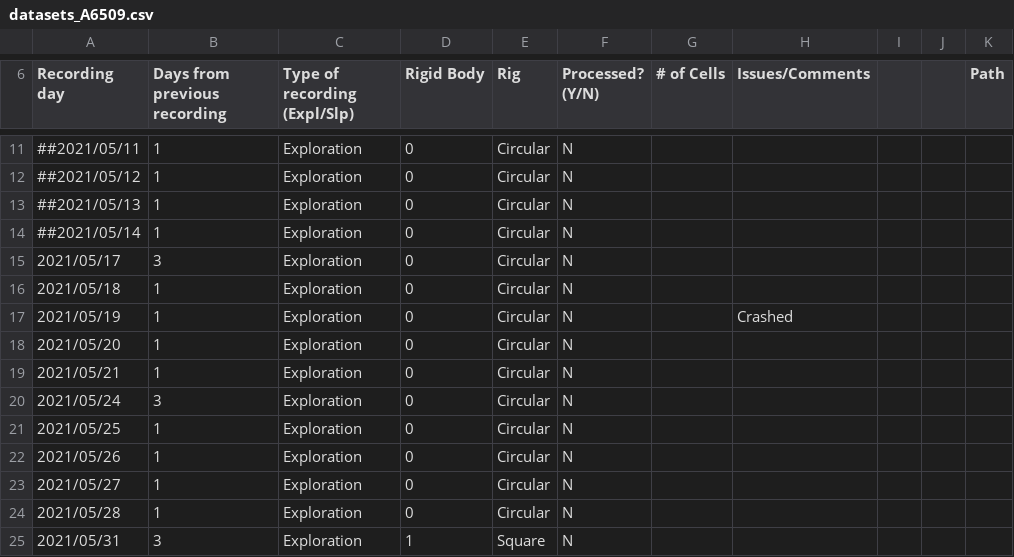
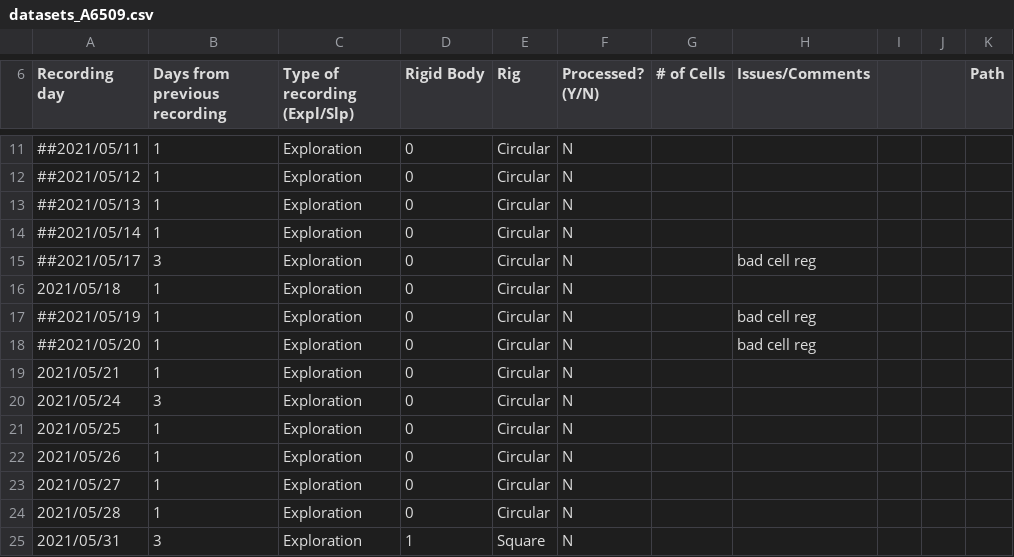
Before and after one commit to gviejo/PSBImaging, a CSV file: python/datasets_A6509.csv, drawn as a sheet; only a part is shown, gaps mark what is left out.

```diff
--- a/python/datasets_A6509.csv
+++ b/python/datasets_A6509.csv
@@ -14,6 +14,6 @@ Recording day,Days from previous recording,Type of recording (Expl/Slp),Rigid Bo
 ##2021/05/14,1,Exploration,0,Circular,N,,,,,
-2021/05/17,3,Exploration,0,Circular,N,,,,,
+##2021/05/17,3,Exploration,0,Circular,N,,bad cell reg,,,
 2021/05/18,1,Exploration,0,Circular,N,,,,,
-2021/05/19,1,Exploration,0,Circular,N,,Crashed,,,
-2021/05/20,1,Exploration,0,Circular,N,,,,,
+##2021/05/19,1,Exploration,0,Circular,N,,bad cell reg,,,
+##2021/05/20,1,Exploration,0,Circular,N,,bad cell reg,,,
 2021/05/21,1,Exploration,0,Circular,N,,,,,
```
Also changed, not shown: python/datasets_A0642.csv.
